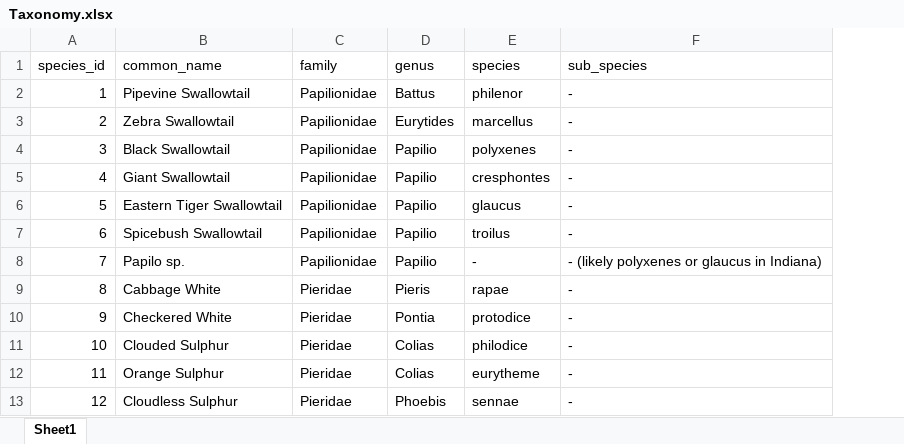
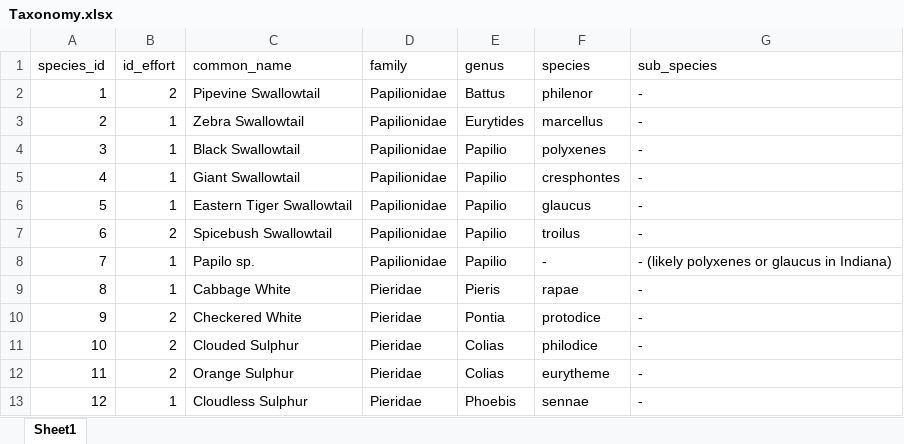
Before and after one commit to ejnic/BONWRAnalysis, an Excel workbook: Taxonomy.xlsx, sheet Sheet1, drawn as a sheet; only a part is shown; values as stored, in another font and other column widths than the file's, no borders; the diff names each change by its address in the sheet, - before the commit and + after, or states it on an @@ line.

Commit message:
id_effort added

```diff
--- a/Taxonomy.xlsx (sheet Sheet1)
+++ b/Taxonomy.xlsx (sheet Sheet1)
+column B (id_effort), rows 2-13: 2 | 1 | 1 | 1 | 1 | 2 | 1 | 1 | 2 | 2 | 2 | 1
```
Also changed, not shown: 1 other file.
